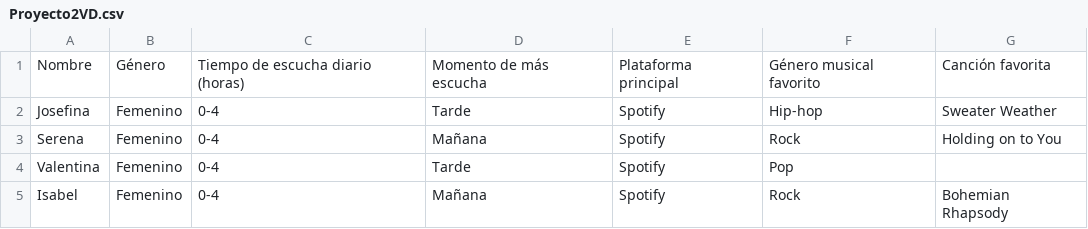
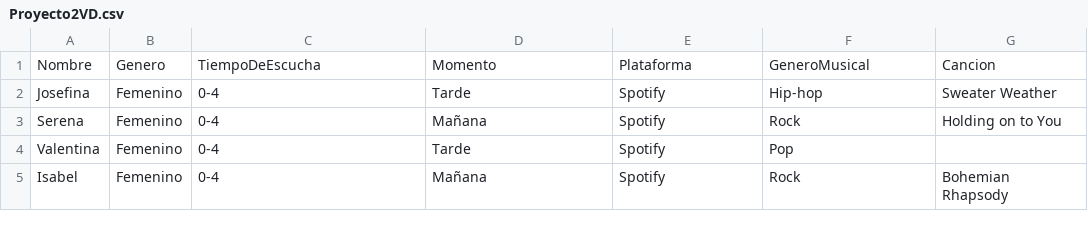
Before and after one commit to seremare9/entrega2_vd, a CSV file: public/data/Proyecto2VD.csv, drawn as a sheet; only a part is shown.

```diff
--- a/public/data/Proyecto2VD.csv
+++ b/public/data/Proyecto2VD.csv
@@ -1,2 +1,2 @@
-Nombre,Género,Tiempo de escucha diario (horas),Momento de más escucha,Plataforma principal,Género musical favorito,Canción favorita
+Nombre,Genero,TiempoDeEscucha,Momento,Plataforma,GeneroMusical,Cancion
 Josefina,Femenino,0-4,Tarde,Spotify,Hip-hop,Sweater Weather
```
Also changed, not shown: 2 other files.
